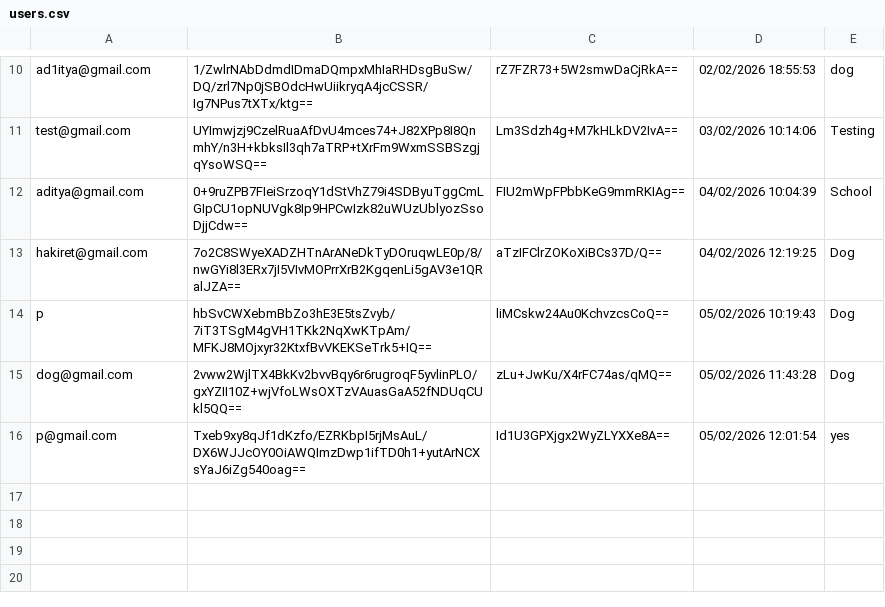
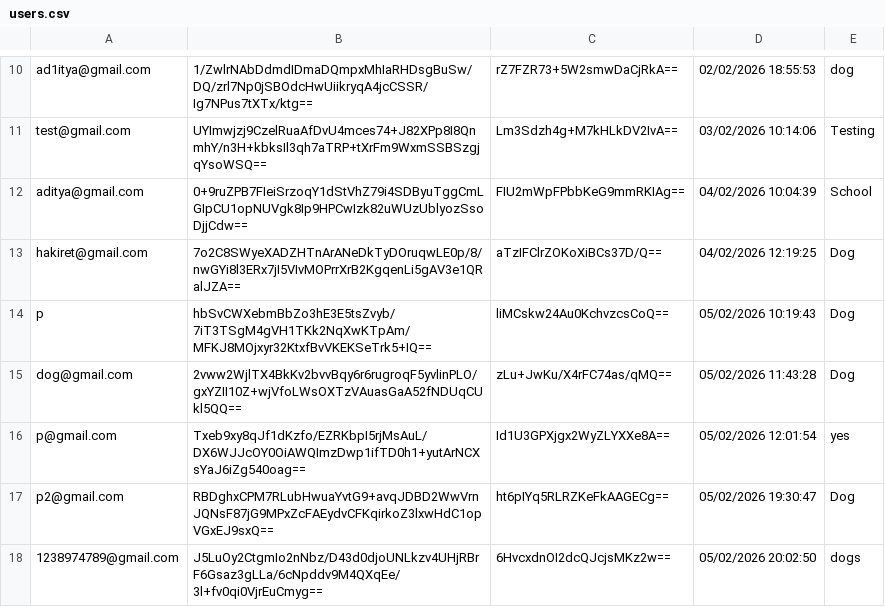
Before and after one commit to aditya-66s/RevisionAssistant, a CSV file: files/users.csv, drawn as a sheet; only a part is shown, gaps mark what is left out; the diff names each change by its address in the sheet, - before the commit and + after, or states it on an @@ line.

```diff
--- a/files/users.csv
+++ b/files/users.csv
+row 17: p2@gmail.com | RBDghxCPM7RLubHwuaYvtG9+avqJDBD2WwVrnJQNsF87jG9MPxZcFAEydvCFKqirkoZ3lxwHdC1opVGxEJ9sxQ== | ht6pIYq5RLRZKeFkAAGECg== | 05/02/2026 19:30:47 | Dog
+row 18: 1238974789@gmail.com | J5LuOy2CtgmIo2nNbz/D43d0djoUNLkzv4UHjRBrF6Gsaz3gLLa/6cNpddv9M4QXqEe/3l+fv0qi0VjrEuCmyg== | 6HvcxdnOI2dcQJcjsMKz2w== | 05/02/2026 20:02:50 | dogs
```
Also changed, not shown: 5 other files.
